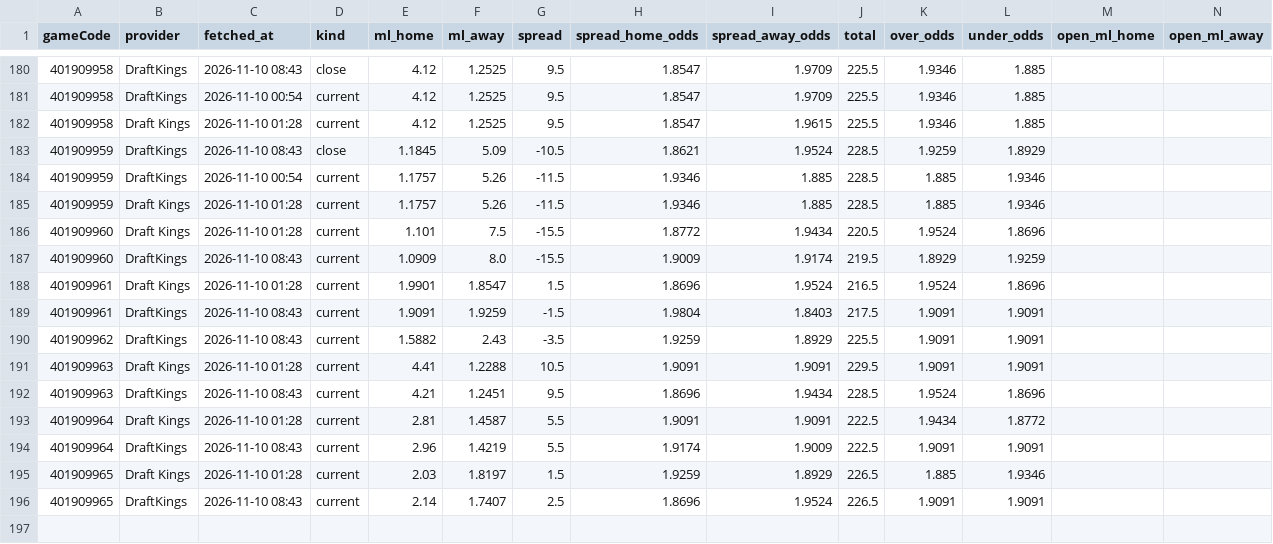
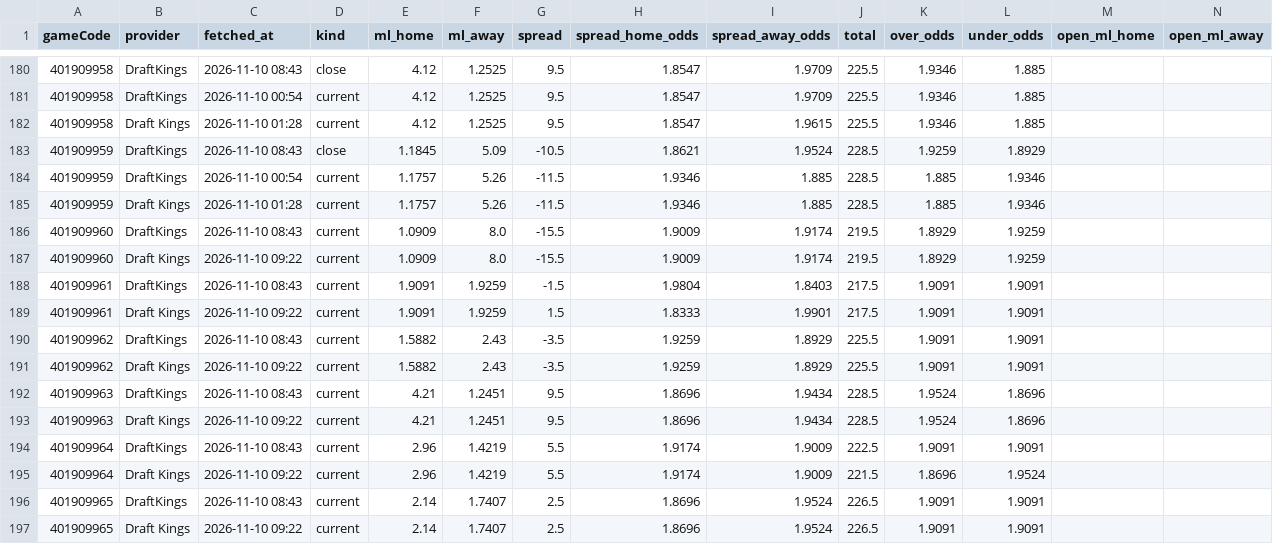
Before and after one commit to tsiamis3/o-dimarxos, a CSV file: data/raw/NBA2026_odds.csv, drawn as a sheet; only a part is shown, gaps mark what is left out; removed rows and columns are numbered as before the commit, all else as after; rows hold the shown columns only; the diff names each change by its address in the sheet, - before the commit and + after, or states it on an @@ line.

```diff
--- a/data/raw/NBA2026_odds.csv
+++ b/data/raw/NBA2026_odds.csv
-row 186: 401909960 | Draft Kings | 2026-11-10 01:28 | current | 1.101 | 7.5 | -15.5 | 1.8772 | 1.9434 | 220.5 | 1.9524 | 1.8696
-row 188: 401909961 | Draft Kings | 2026-11-10 01:28 | current | 1.9901 | 1.8547 | 1.5 | 1.8696 | 1.9524 | 216.5 | 1.9524 | 1.8696
+row 187: 401909960 | Draft Kings | 2026-11-10 09:22 | current | 1.0909 | 8.0 | -15.5 | 1.9009 | 1.9174 | 219.5 | 1.8929 | 1.9259
+row 189: 401909961 | Draft Kings | 2026-11-10 09:22 | current | 1.9091 | 1.9259 | 1.5 | 1.8333 | 1.9901 | 217.5 | 1.9091 | 1.9091
-row 191: 401909963 | Draft Kings | 2026-11-10 01:28 | current | 4.41 | 1.2288 | 10.5 | 1.9091 | 1.9091 | 229.5 | 1.9091 | 1.9091
+row 191: 401909962 | Draft Kings | 2026-11-10 09:22 | current | 1.5882 | 2.43 | -3.5 | 1.9259 | 1.8929 | 225.5 | 1.9091 | 1.9091
-row 193: 401909964 | Draft Kings | 2026-11-10 01:28 | current | 2.81 | 1.4587 | 5.5 | 1.9091 | 1.9091 | 222.5 | 1.9434 | 1.8772
+row 193: 401909963 | Draft Kings | 2026-11-10 09:22 | current | 4.21 | 1.2451 | 9.5 | 1.8696 | 1.9434 | 228.5 | 1.9524 | 1.8696
-row 195: 401909965 | Draft Kings | 2026-11-10 01:28 | current | 2.03 | 1.8197 | 1.5 | 1.9259 | 1.8929 | 226.5 | 1.885 | 1.9346
+row 195: 401909964 | Draft Kings | 2026-11-10 09:22 | current | 2.96 | 1.4219 | 5.5 | 1.9174 | 1.9009 | 221.5 | 1.8696 | 1.9524
+row 197: 401909965 | Draft Kings | 2026-11-10 09:22 | current | 2.14 | 1.7407 | 2.5 | 1.8696 | 1.9524 | 226.5 | 1.9091 | 1.9091
```
Also changed, not shown: data/predictions/NBA_edge.csv, data/raw/NBA_injuries.csv, 4 other files.
